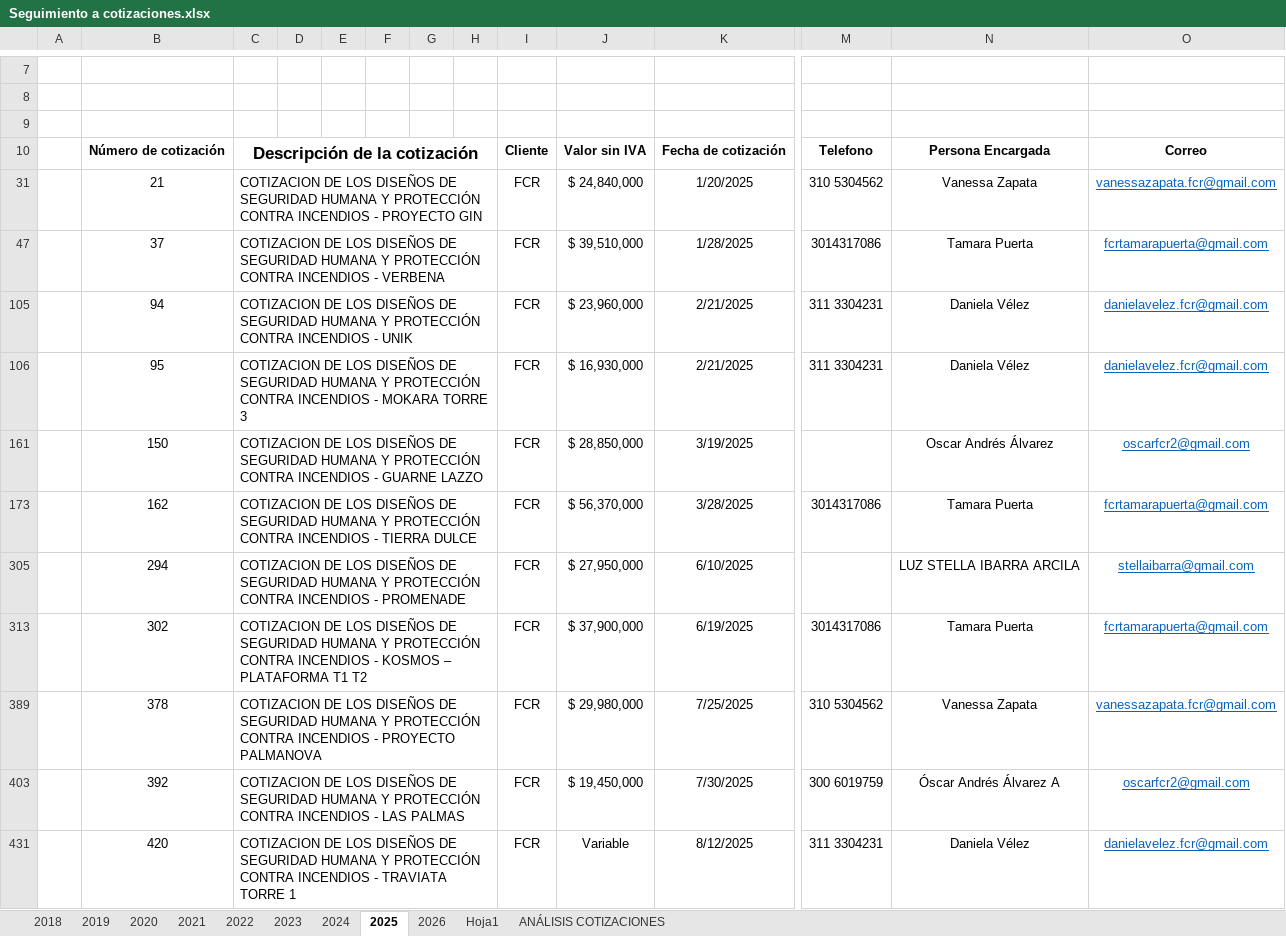
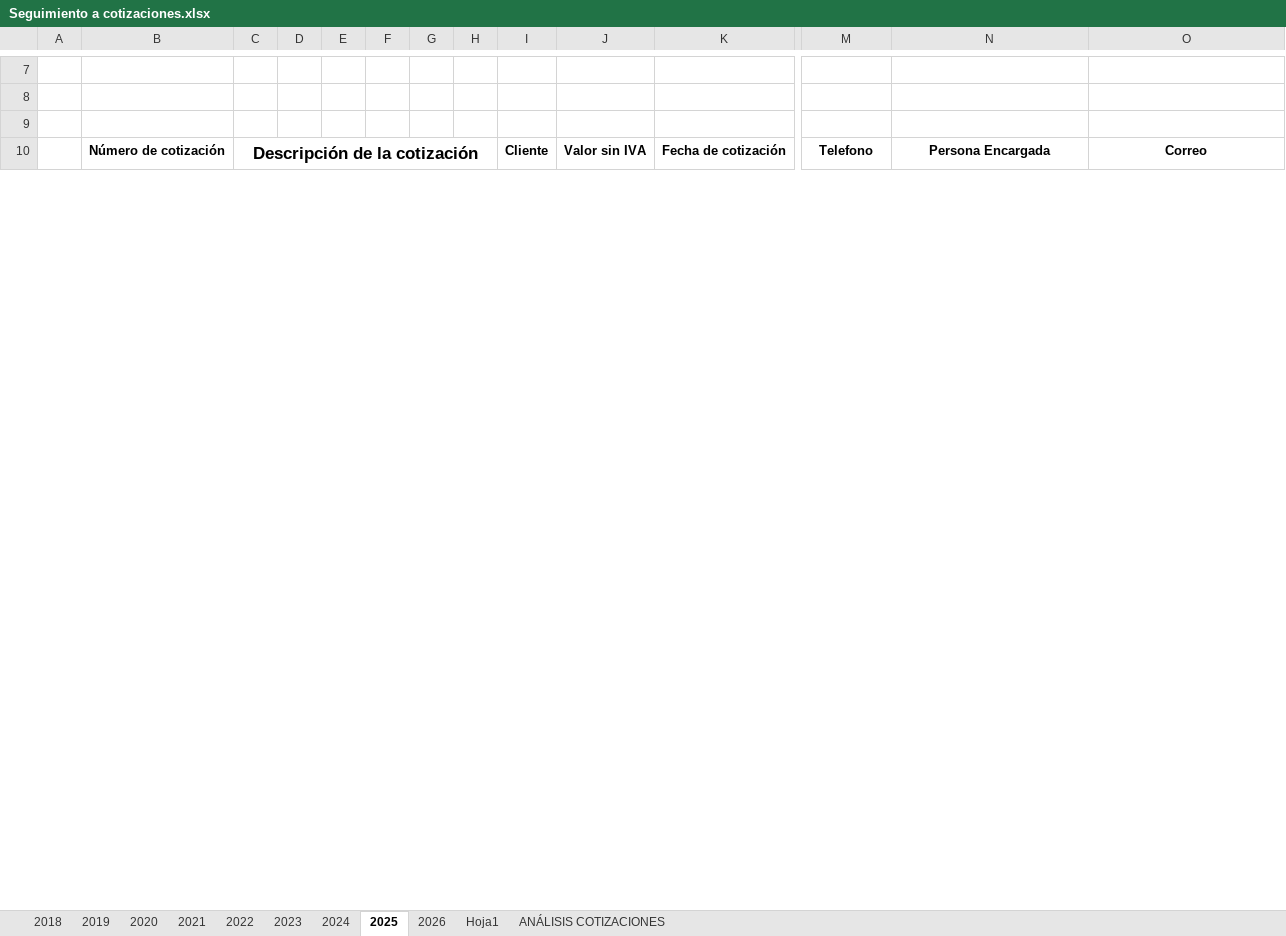
Before and after one commit to JBSoftwareDev/firequote-django, an Excel workbook: firequote/Seguimiento a cotizaciones.xlsx, sheet 2025, drawn as a sheet; only a part is shown, gaps mark what is left out; values as stored, in another font and other column widths than the file's, no borders; charts and pictures not drawn; removed rows and columns are numbered as before the commit, all else as after; rows hold the shown columns only; the diff covers the shown part only; the diff names each change by its address in the sheet, - before the commit and + after, or states it on an @@ line.

```diff
--- a/firequote/Seguimiento a cotizaciones.xlsx (sheet 2025)
+++ b/firequote/Seguimiento a cotizaciones.xlsx (sheet 2025)
@@ row 31 hidden:  | 21 | COTIZACION DE LOS DISEÑOS DE SEGURIDAD HUMANA Y PROTECCIÓN CONTRA INCENDIOS - PROYECTO GIN |  |  |  |  |  | FCR | $ 24,840,000 | 1/20/2025 | 310 5304562 | Vanessa Zapata | vanessazapata.fcr@gmail.com @@
@@ row 47 hidden:  | 37 | COTIZACION DE LOS DISEÑOS DE SEGURIDAD HUMANA Y PROTECCIÓN CONTRA INCENDIOS - VERBENA |  |  |  |  |  | FCR | $ 39,510,000 | 1/28/2025 | 3014317086 | Tamara Puerta | fcrtamarapuerta@gmail.com @@
@@ row 105 hidden:  | 94 | COTIZACION DE LOS DISEÑOS DE SEGURIDAD HUMANA Y PROTECCIÓN CONTRA INCENDIOS - UNIK |  |  |  |  |  | FCR | $ 23,960,000 | 2/21/2025 | 311 3304231 | Daniela Vélez | danielavelez.fcr@gmail.com @@
@@ row 106 hidden:  | 95 | COTIZACION DE LOS DISEÑOS DE SEGURIDAD HUMANA Y PROTECCIÓN CONTRA INCENDIOS - MOKARA TORRE 3 |  |  |  |  |  | FCR | $ 16,930,000 | 2/21/2025 | 311 3304231 | Daniela Vélez | danielavelez.fcr@gmail.com @@
@@ row 161 hidden:  | 150 | COTIZACION DE LOS DISEÑOS DE SEGURIDAD HUMANA Y PROTECCIÓN CONTRA INCENDIOS - GUARNE LAZZO |  |  |  |  |  | FCR | $ 28,850,000 | 3/19/2025 |  | Oscar Andrés Álvarez | oscarfcr2@gmail.com @@
@@ row 173 hidden:  | 162 | COTIZACION DE LOS DISEÑOS DE SEGURIDAD HUMANA Y PROTECCIÓN CONTRA INCENDIOS - TIERRA DULCE |  |  |  |  |  | FCR | $ 56,370,000 | 3/28/2025 | 3014317086 | Tamara Puerta | fcrtamarapuerta@gmail.com @@
@@ row 305 hidden:  | 294 | COTIZACION DE LOS DISEÑOS DE SEGURIDAD HUMANA Y PROTECCIÓN CONTRA INCENDIOS - PROMENADE |  |  |  |  |  | FCR | $ 27,950,000 | 6/10/2025 |  | LUZ STELLA IBARRA ARCILA | stellaibarra@gmail.com @@
@@ row 313 hidden:  | 302 | COTIZACION DE LOS DISEÑOS DE SEGURIDAD HUMANA Y PROTECCIÓN CONTRA INCENDIOS - KOSMOS – PLATAFORMA T1 T2 |  |  |  |  |  | FCR | $ 37,900,000 | 6/19/2025 | 3014317086 | Tamara Puerta | fcrtamarapuerta@gmail.com @@
@@ row 389 hidden:  | 378 | COTIZACION DE LOS DISEÑOS DE SEGURIDAD HUMANA Y PROTECCIÓN CONTRA INCENDIOS - PROYECTO PALMANOVA |  |  |  |  |  | FCR | $ 29,980,000 | 7/25/2025 | 310 5304562 | Vanessa Zapata | vanessazapata.fcr@gmail.com @@
@@ row 403 hidden:  | 392 | COTIZACION DE LOS DISEÑOS DE SEGURIDAD HUMANA Y PROTECCIÓN CONTRA INCENDIOS - LAS PALMAS |  |  |  |  |  | FCR | $ 19,450,000 | 7/30/2025 | 300 6019759 | Óscar Andrés Álvarez A | oscarfcr2@gmail.com @@
@@ row 431 hidden:  | 420 | COTIZACION DE LOS DISEÑOS DE SEGURIDAD HUMANA Y PROTECCIÓN CONTRA INCENDIOS - TRAVIATA TORRE 1 |  |  |  |  |  | FCR | Variable | 8/12/2025 | 311 3304231 | Daniela Vélez | danielavelez.fcr@gmail.com @@
```
Also changed, not shown: 10 hidden or unhidden rows elsewhere in this sheet, sheet 2026, 2 other files.
